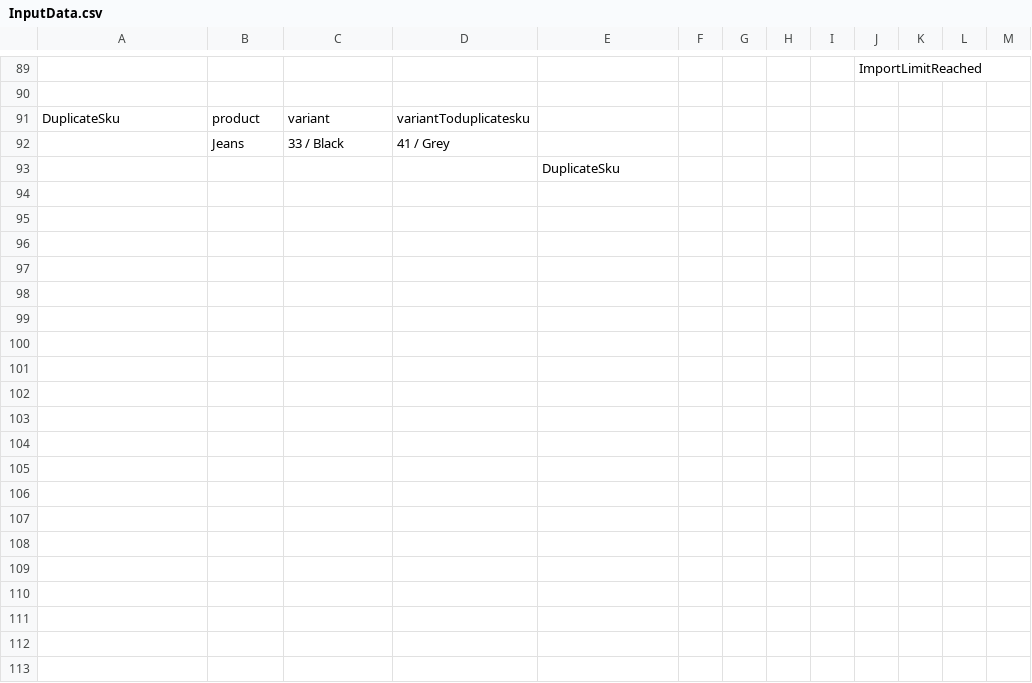
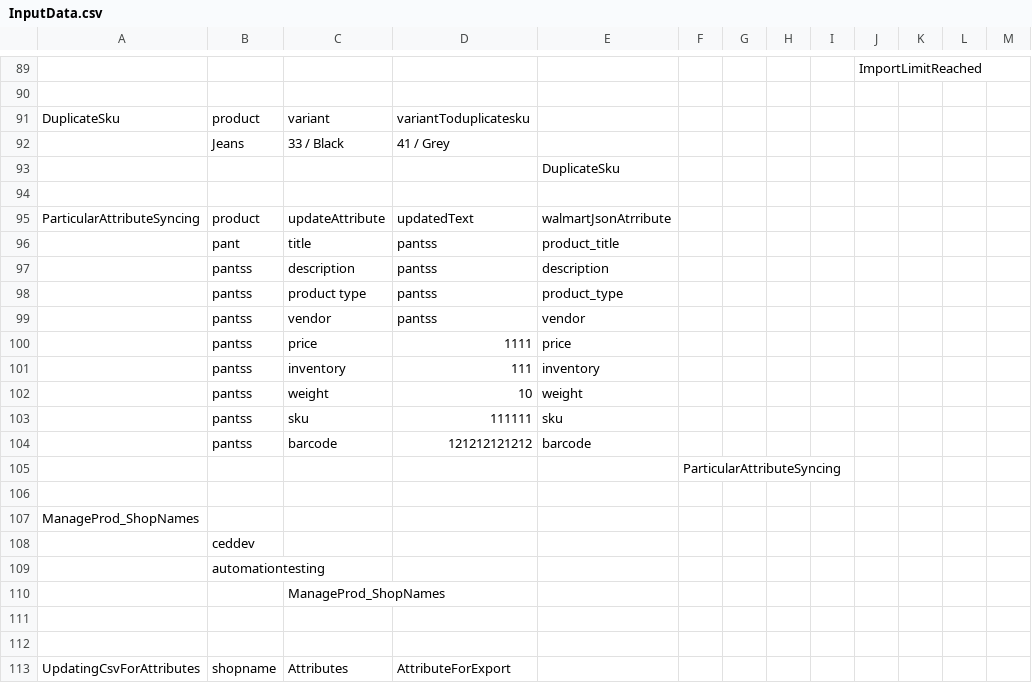
Before and after one commit to varsha-cedcoss/tesing-shoppingapp, a CSV file: WIA-Automation/src/main/resources/InputData.csv, drawn as a sheet; only a part is shown, gaps mark what is left out; the diff covers the shown part only.

```diff
--- a/WIA-Automation/src/main/resources/InputData.csv
+++ b/WIA-Automation/src/main/resources/InputData.csv
@@ -93 +93,21 @@ DuplicateSku,product,variant,variantToduplicatesku,,,,,,,,,
 ,,,,DuplicateSku,,,,,,,,
+,,,,,,,,,,,,
+ParticularAttributeSyncing,product,updateAttribute,updatedText,walmartJsonAtrribute,,,,,,,,
+,pant,title,pantss,product_title,,,,,,,,
+,pantss,description,pantss,description,,,,,,,,
+,pantss,product type,pantss,product_type,,,,,,,,
+,pantss,vendor,pantss,vendor,,,,,,,,
+,pantss,price,1111,price,,,,,,,,
+,pantss,inventory,111,inventory,,,,,,,,
+,pantss,weight,10,weight,,,,,,,,
+,pantss,sku,111111,sku,,,,,,,,
+,pantss,barcode,121212121212,barcode,,,,,,,,
+,,,,,ParticularAttributeSyncing,,,,,,,
+,,,,,,,,,,,,
+ManageProd_ShopNames,,,,,,,,,,,,
+,ceddev,,,,,,,,,,,
+,automationtesting,,,,,,,,,,,
+,,ManageProd_ShopNames,,,,,,,,,,
+,,,,,,,,,,,,
+,,,,,,,,,,,,
+UpdatingCsvForAttributes,shopname,Attributes,AttributeForExport,,,,,,,,,
```
Also changed, not shown: 20 added rows and 6 edited cells elsewhere in this file, 36 other files.
